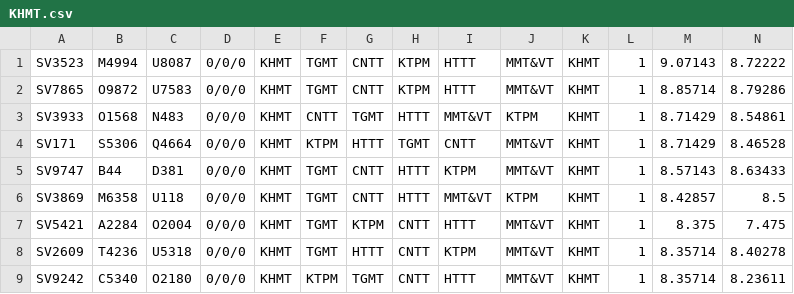
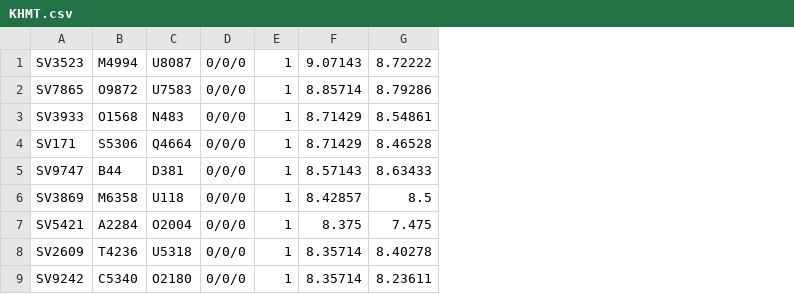
Before and after one commit to tientran505/DSA_Challenge1_100-343-355-575, a CSV file: DSA_Challenges/KHMT.csv, drawn as a sheet; only a part is shown; the diff names each change by its address in the sheet, - before the commit and + after, or states it on an @@ line.

```diff
--- a/DSA_Challenges/KHMT.csv
+++ b/DSA_Challenges/KHMT.csv
-column E, rows 1-9: all KHMT
-column F, rows 1-9: TGMT | TGMT | CNTT | KTPM | TGMT | TGMT | TGMT | TGMT | KTPM
-column G, rows 1-9: CNTT | CNTT | TGMT | HTTT | CNTT | CNTT | KTPM | HTTT | TGMT
-column H, rows 1-9: KTPM | KTPM | HTTT | TGMT | HTTT | HTTT | CNTT | CNTT | CNTT
-column I, rows 1-9: HTTT | HTTT | MMT&VT | CNTT | KTPM | MMT&VT | HTTT | KTPM | HTTT
-column J, rows 1-9: MMT&VT | MMT&VT | KTPM | MMT&VT | MMT&VT | KTPM | MMT&VT | MMT&VT | MMT&VT
-column K, rows 1-9: all KHMT
```
Also changed, not shown: 2 other files.
